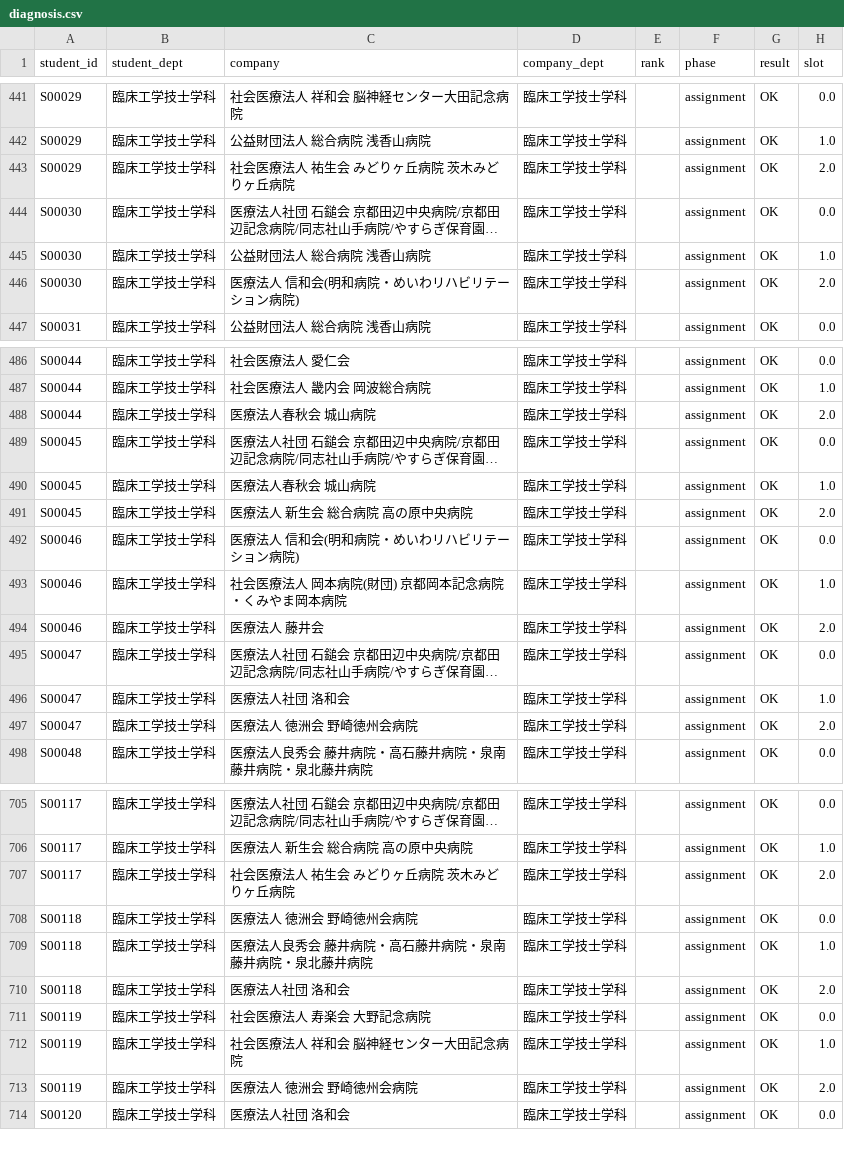
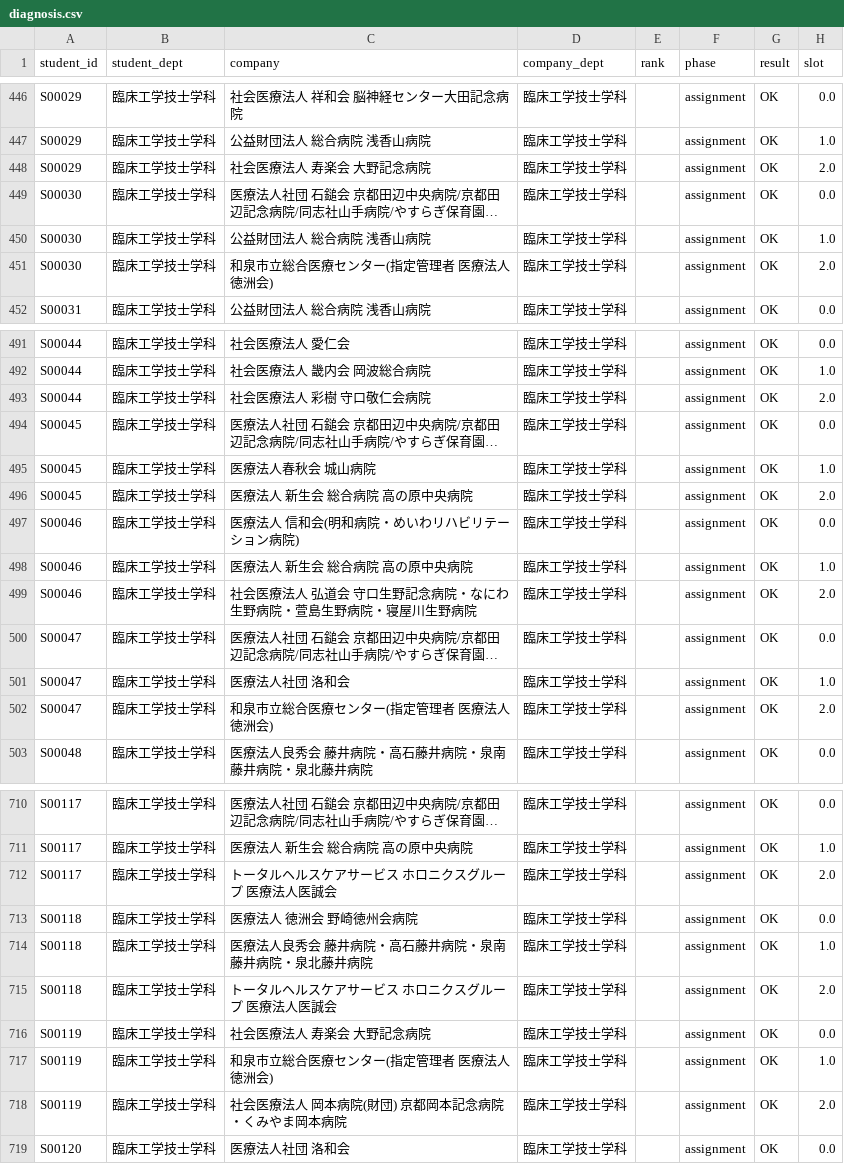
Before and after one commit to ayaponzu2525/Job-Fair-Sorting-System, a CSV file: jobfair-flask-app/diagnosis.csv, drawn as a sheet; only a part is shown, gaps mark what is left out; long unchanged cells end in …; addresses are those after the commit; the diff covers the shown part only; the diff names each change by its address in the sheet, - before the commit and + after, or states it on an @@ line.

```diff
--- a/jobfair-flask-app/diagnosis.csv
+++ b/jobfair-flask-app/diagnosis.csv
-C448 (company): 社会医療法人 祐生会 みどりヶ丘病院 茨木みどりヶ丘病院
+C448 (company): 社会医療法人 寿楽会 大野記念病院
-C451 (company): 医療法人 信和会(明和病院・めいわリハビリテーション病院)
+C451 (company): 和泉市立総合医療センター(指定管理者 医療法人徳洲会)
-C493 (company): 医療法人春秋会 城山病院
+C493 (company): 社会医療法人 彩樹 守口敬仁会病院
-C498 (company): 社会医療法人 岡本病院(財団) 京都岡本記念病院・くみやま岡本病院
+C498 (company): 医療法人 新生会 総合病院 高の原中央病院
-C499 (company): 医療法人 藤井会
+C499 (company): 社会医療法人 弘道会 守口生野記念病院・なにわ生野病院・萱島生野病院・寝屋川生野病院
-C502 (company): 医療法人 徳洲会 野崎徳州会病院
+C502 (company): 和泉市立総合医療センター(指定管理者 医療法人徳洲会)
-C712 (company): 社会医療法人 祐生会 みどりヶ丘病院 茨木みどりヶ丘病院
+C712 (company): トータルヘルスケアサービス ホロニクスグループ 医療法人医誠会
-C715 (company): 医療法人社団 洛和会
+C715 (company): トータルヘルスケアサービス ホロニクスグループ 医療法人医誠会
-C717 (company): 社会医療法人 祥和会 脳神経センター大田記念病院
+C717 (company): 和泉市立総合医療センター(指定管理者 医療法人徳洲会)
-C718 (company): 医療法人 徳洲会 野崎徳州会病院
+C718 (company): 社会医療法人 岡本病院(財団) 京都岡本記念病院・くみやま岡本病院
```
Also changed, not shown: 5 added rows and 47 edited cells elsewhere in this file, jobfair-flask-app/schedule.csv, 3 other files.
